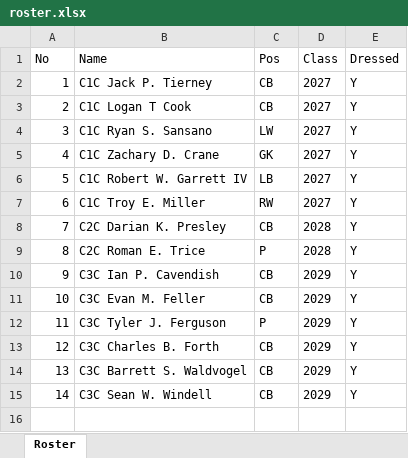
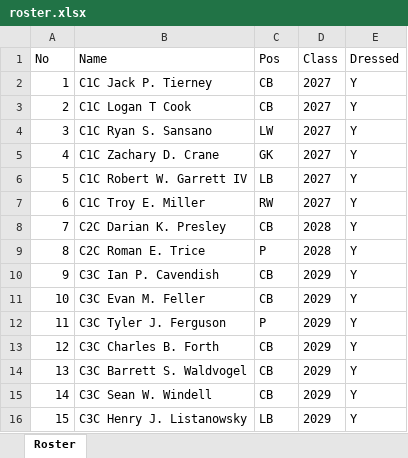
Before and after one commit to rwgthefour/Handball, an Excel workbook: data/roster.xlsx, sheet Roster, drawn as a sheet; values as stored, in another font and other column widths than the file's, no borders; the diff names each change by its address in the sheet, - before the commit and + after, or states it on an @@ line.

```diff
--- a/data/roster.xlsx (sheet Roster)
+++ b/data/roster.xlsx (sheet Roster)
+row 16: 15 | C3C Henry J. Listanowsky | LB | 2029 | Y
```
